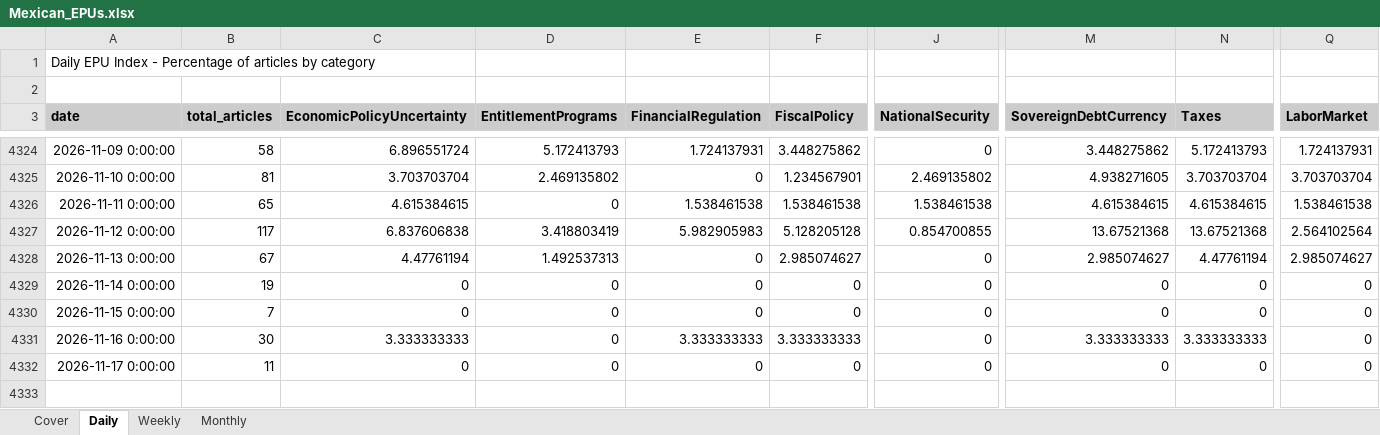
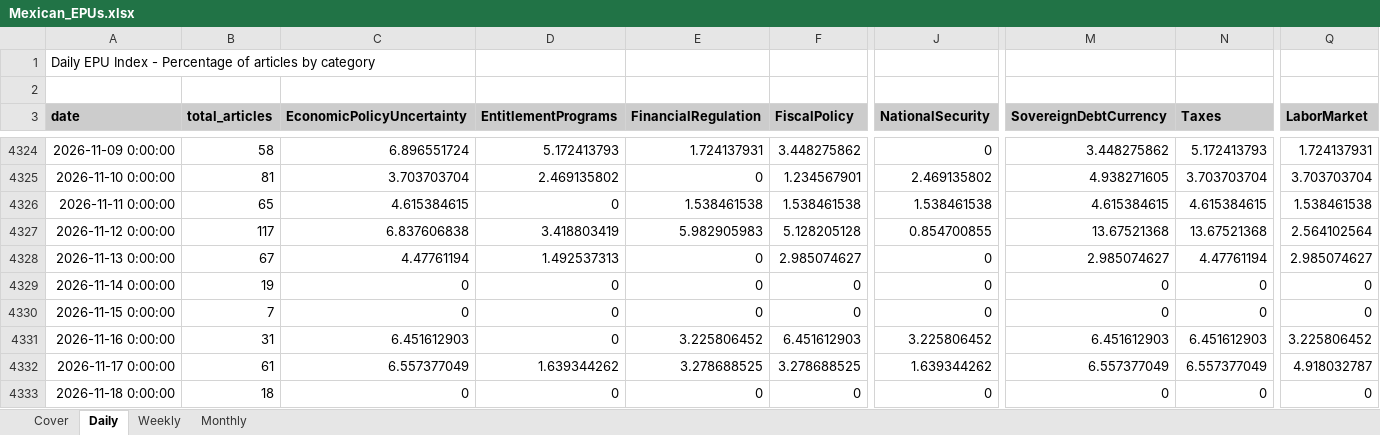
Before and after one commit to adentler1/MonitoringMexico, an Excel workbook: Mexican_EPUs.xlsx, sheet Daily, drawn as a sheet; only a part is shown, gaps mark what is left out; values as stored, in another font and other column widths than the file's, no borders; addresses are those after the commit; rows hold the shown columns only; the diff names each change by its address in the sheet, - before the commit and + after, or states it on an @@ line.

```diff
--- a/Mexican_EPUs.xlsx (sheet Daily)
+++ b/Mexican_EPUs.xlsx (sheet Daily)
-B4331 (total_articles): 30
+B4331 (total_articles): 31
-C4331 (EconomicPolicyUncertainty): 3.333333333
+C4331 (EconomicPolicyUncertainty): 6.451612903
-E4331 (FinancialRegulation): 3.333333333
+E4331 (FinancialRegulation): 3.225806452
-F4331 (FiscalPolicy): 3.333333333
+F4331 (FiscalPolicy): 6.451612903
-J4331 (NationalSecurity): 0
+J4331 (NationalSecurity): 3.225806452
-M4331 (SovereignDebtCurrency): 3.333333333
+M4331 (SovereignDebtCurrency): 6.451612903
-N4331 (Taxes): 3.333333333
+N4331 (Taxes): 6.451612903
-Q4331 (LaborMarket): 0
+Q4331 (LaborMarket): 3.225806452
+row 4332: 2026-11-17 0:00:00 | 61 | 6.557377049 | 1.639344262 | 3.278688525 | 3.278688525 | 1.639344262 | 6.557377049 | 6.557377049 | 4.918032787
-A4333 (date): 2026-11-17 0:00:00
+A4333 (date): 2026-11-18 0:00:00
-B4333 (total_articles): 11
+B4333 (total_articles): 18
```
Also changed, not shown: sheet Weekly, sheet Monthly, sheet Cover.
